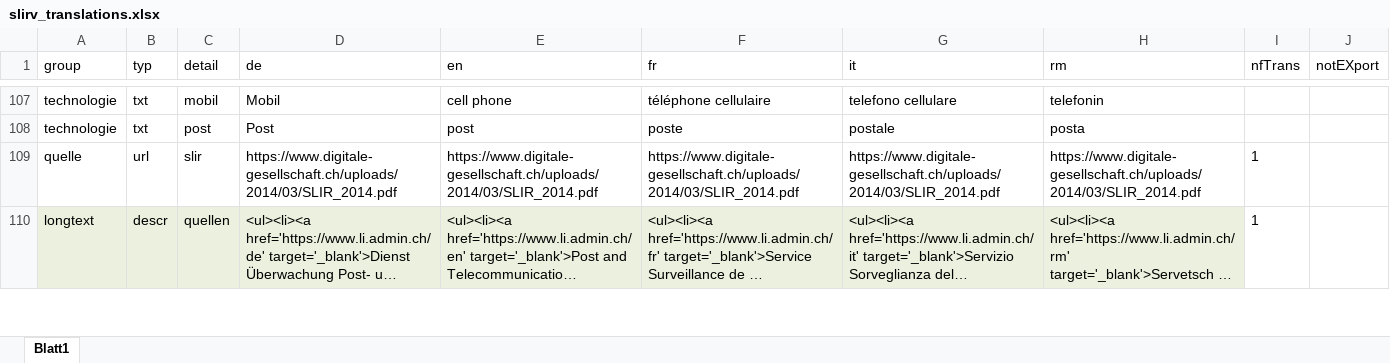
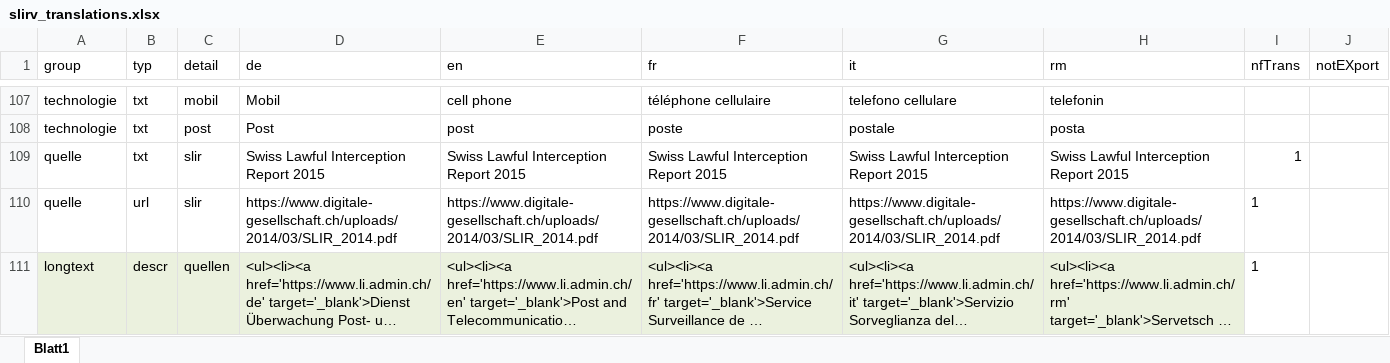
Before and after one commit to ideadapt/swiss-lawful-interception-visualization, an Excel workbook: _specs/slirv_translations.xlsx, sheet Blatt1, drawn as a sheet; only a part is shown, gaps mark what is left out; long unchanged cells end in …; values as stored, in another font and other column widths than the file's, no borders; conditional formats and table styles not drawn; the diff covers the shown part only; the diff names each change by its address in the sheet, - before the commit and + after, or states it on an @@ line.

Commit message:
Update: Excelfile der Übersetzungen

```diff
--- a/_specs/slirv_translations.xlsx (sheet Blatt1)
+++ b/_specs/slirv_translations.xlsx (sheet Blatt1)
+row 109: quelle | txt | slir | Swiss Lawful Interception Report 2015 | Swiss Lawful Interception Report 2015 | Swiss Lawful Interception Report 2015 | Swiss Lawful Interception Report 2015 | Swiss Lawful Interception Report 2015 | 1
```
Also changed, not shown: 15 edited cells elsewhere in this sheet, formulas that keep their value.
